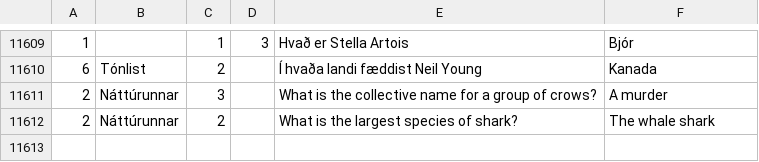
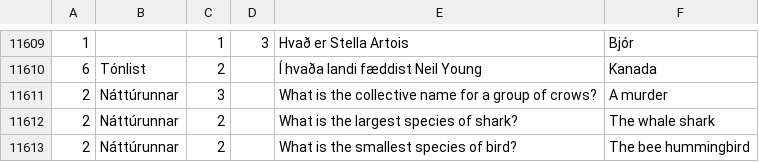
Before and after one commit to gabesdr/h2-2025-107G, a CSV file: public/questions.csv, drawn as a sheet; only a part is shown, gaps mark what is left out.

Commit message:
Even more questions

```diff
--- a/public/questions.csv
+++ b/public/questions.csv
@@ -11612 +11612,2 @@
 2,Náttúrunnar,2,,What is the largest species of shark?,The whale shark
+2,Náttúrunnar,2,,What is the smallest species of bird?,The bee hummingbird
```
